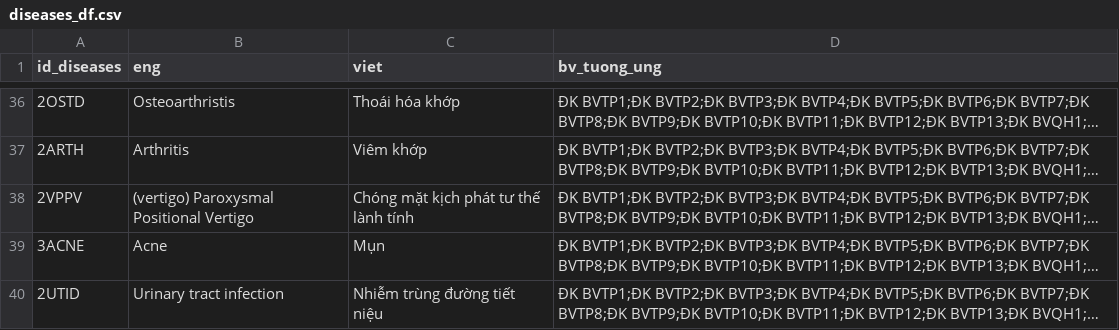
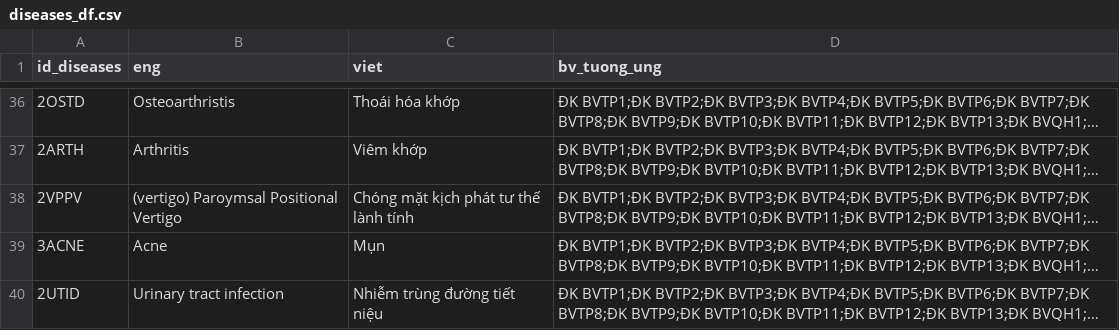
Before and after one commit to lethuthao1368/Timbenhvien_test, a CSV file: data/diseases_df.csv, drawn as a sheet; only a part is shown, gaps mark what is left out; long unchanged cells end in …; the diff names each change by its address in the sheet, - before the commit and + after, or states it on an @@ line.

```diff
--- a/data/diseases_df.csv
+++ b/data/diseases_df.csv
-B38 (eng): (vertigo) Paroxysmal Positional Vertigo
+B38 (eng): (vertigo) Paroymsal Positional Vertigo
```
Also changed, not shown: 1 other file.
